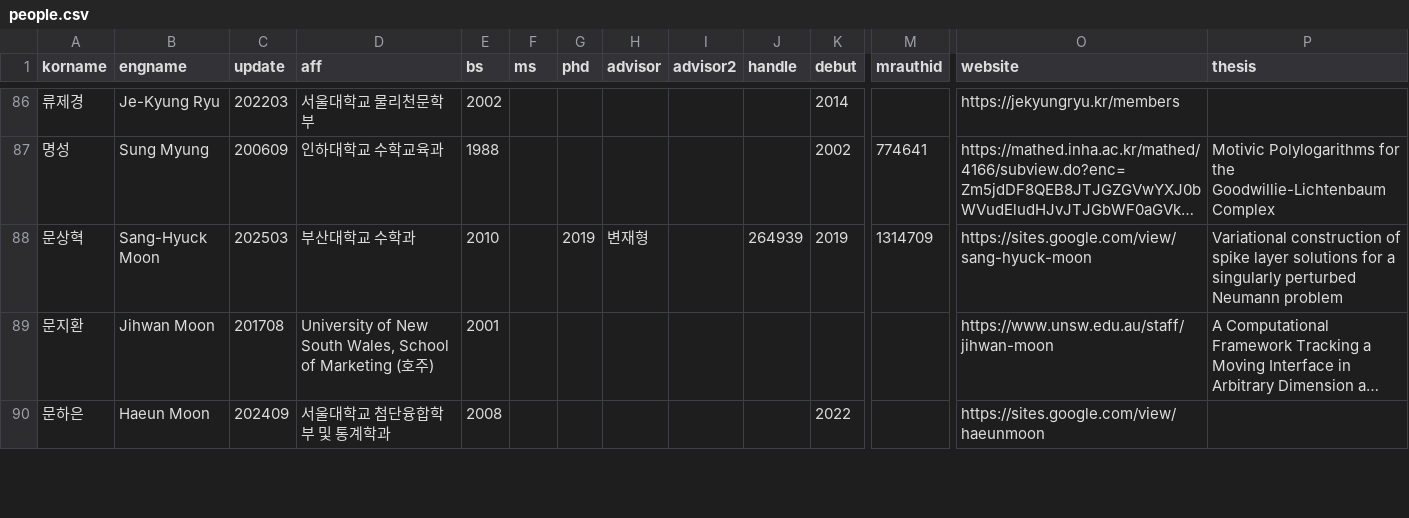
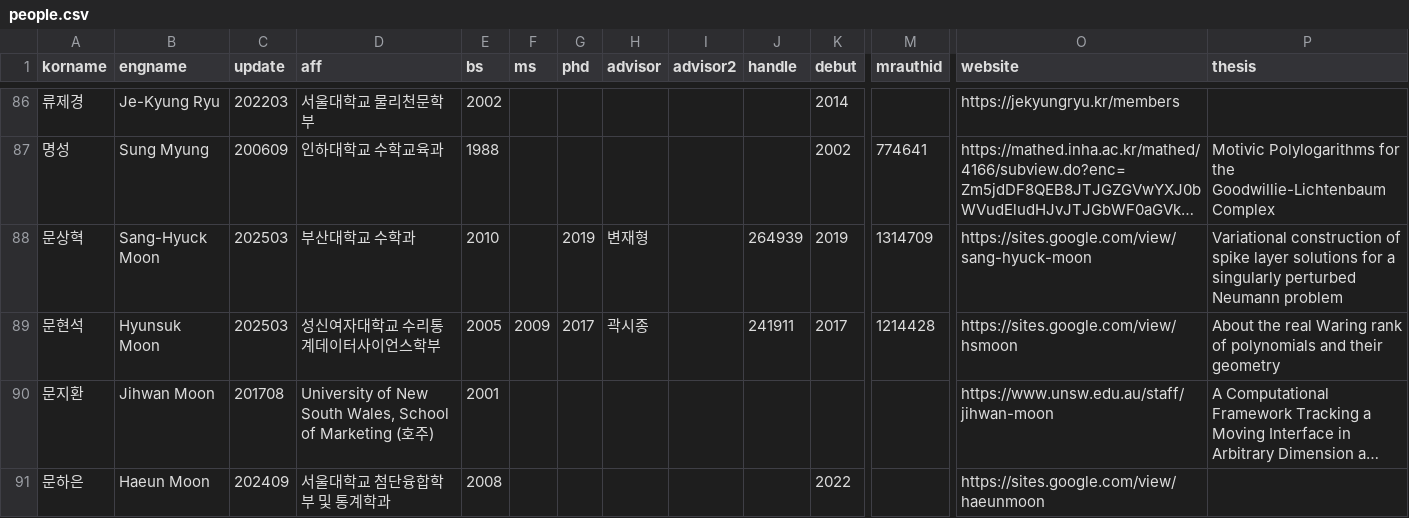
Before and after one commit to mathsci-kaist/mathsci-kaist.github.io, a CSV file: _data/people.csv, drawn as a sheet; only a part is shown, gaps mark what is left out; long unchanged cells end in …; rows hold the shown columns only; the diff names each change by its address in the sheet, - before the commit and + after, or states it on an @@ line.

Commit message:
HSMoon

```diff
--- a/_data/people.csv
+++ b/_data/people.csv
+row 89: 문현석 | Hyunsuk Moon | 202503 | 성신여자대학교 수리통계데이터사이언스학부 | 2005 | 2009 | 2017 | 곽시종 |  | 241911 | 2017 | 1214428 | https://sites.google.com/view/hsmoon | About the real Waring rank of polynomials and their geometry
```
